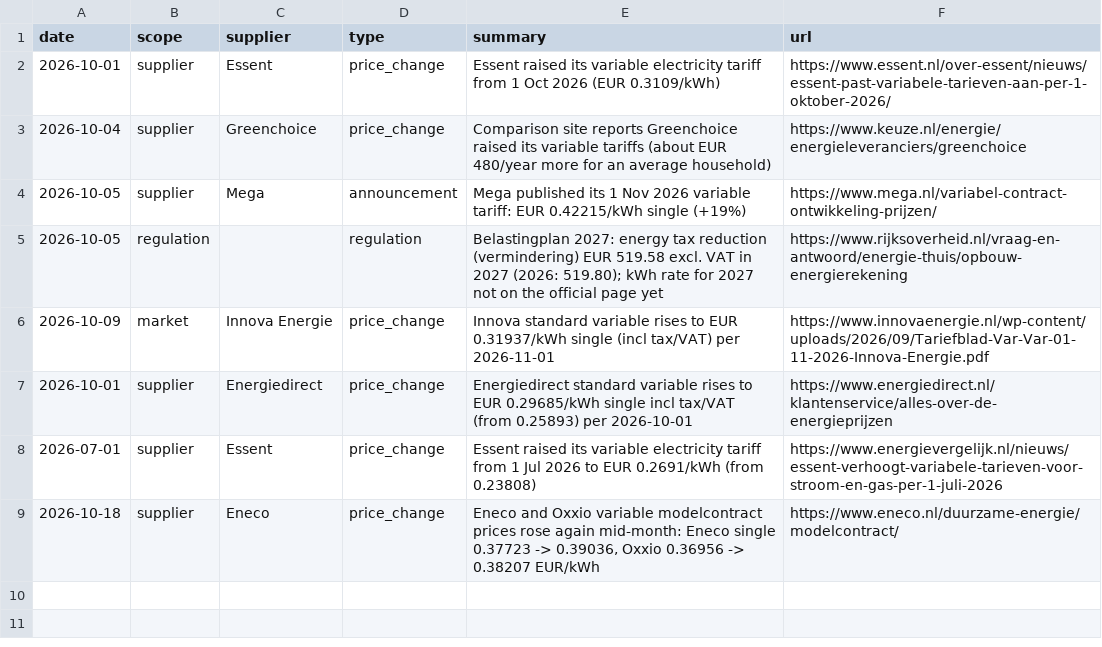
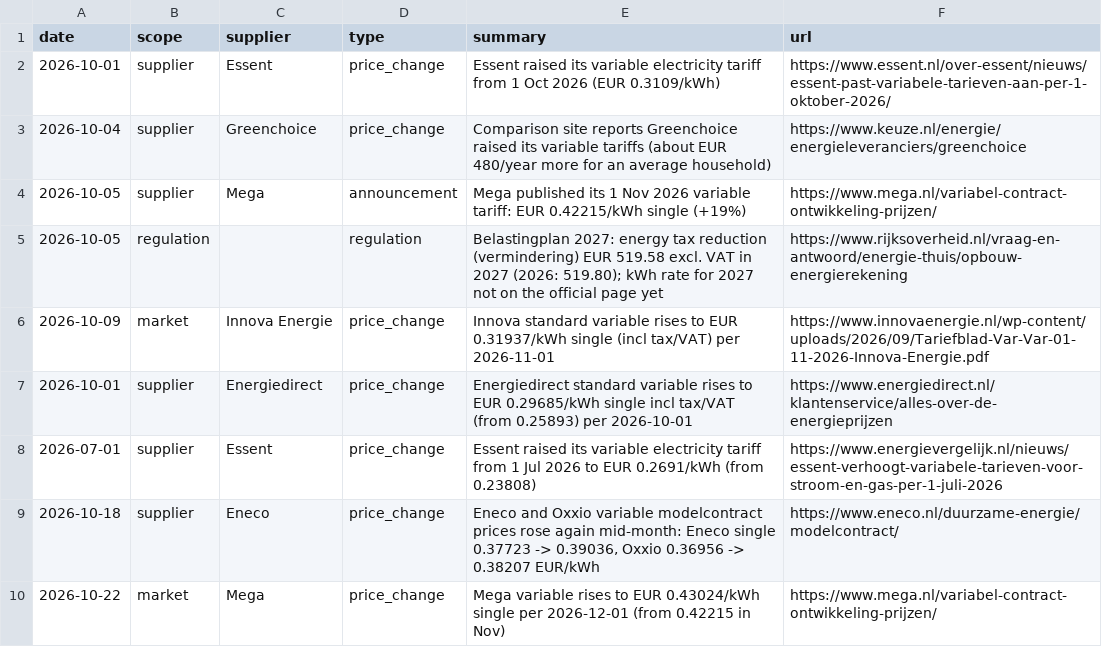
Before and after one commit to TurquoiseStrike/wolfheze-energy, a CSV file: data/events.csv, drawn as a sheet.

```diff
--- a/data/events.csv
+++ b/data/events.csv
@@ -9 +9,2 @@ date,scope,supplier,type,summary,url
 2026-10-18,supplier,Eneco,price_change,"Eneco and Oxxio variable modelcontract prices rose again mid-month: Eneco single 0.37723 -> 0.39036, Oxxio 0.36956 -> 0.38207 EUR/kWh",https://www.eneco.nl/duurzame-energie/modelcontract/
+2026-10-22,market,Mega,price_change,Mega variable rises to EUR 0.43024/kWh single per 2026-12-01 (from 0.42215 in Nov),https://www.mega.nl/variabel-contract-ontwikkeling-prijzen/
```
Also changed, not shown: data/checks.csv, data/forecasts.csv, 3 other files.
